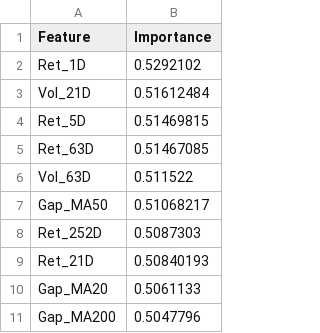
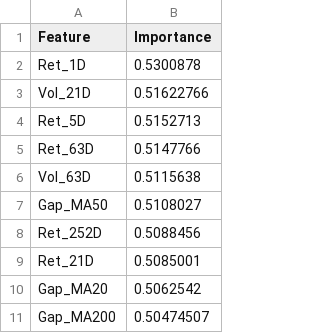
Before and after one commit to davidporter07/epm-quant-reports, a CSV file: models/dl_feature_importance.csv, drawn as a sheet.

Commit message:
Update DL model checkpoint: 2026-05-19

```diff
--- a/models/dl_feature_importance.csv
+++ b/models/dl_feature_importance.csv
@@ -1,11 +1,11 @@
 Feature,Importance
-Ret_1D,0.5292102
-Vol_21D,0.51612484
-Ret_5D,0.51469815
-Ret_63D,0.51467085
-Vol_63D,0.511522
-Gap_MA50,0.51068217
-Ret_252D,0.5087303
-Ret_21D,0.50840193
-Gap_MA20,0.5061133
-Gap_MA200,0.5047796
+Ret_1D,0.5300878
+Vol_21D,0.51622766
+Ret_5D,0.5152713
+Ret_63D,0.5147766
+Vol_63D,0.5115638
+Gap_MA50,0.5108027
+Ret_252D,0.5088456
+Ret_21D,0.5085001
+Gap_MA20,0.5062542
+Gap_MA200,0.50474507
```
Also changed, not shown: 2 other files.
